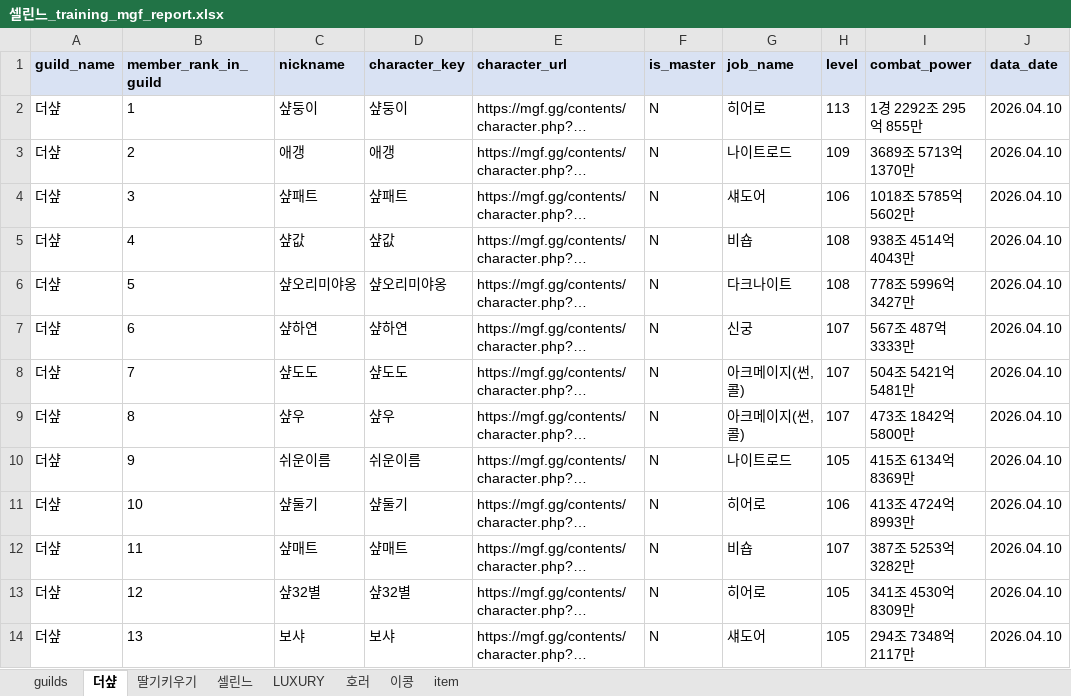
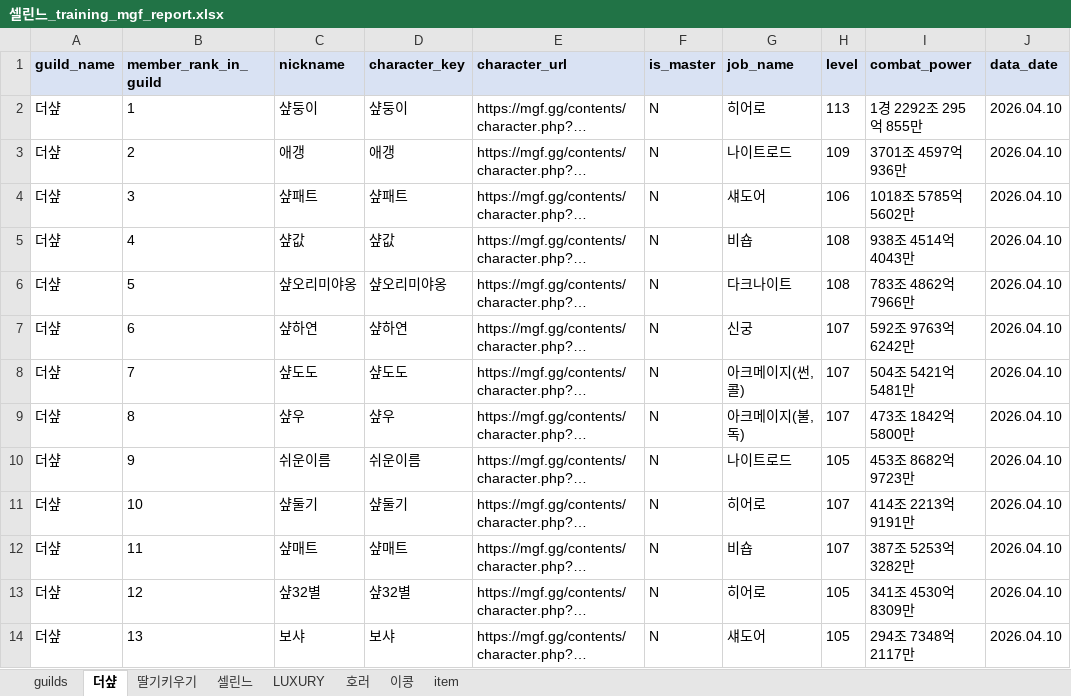
Before and after one commit to pogas/mgf_guild_match, an Excel workbook: reports/셀린느/셀린느_training_mgf_report.xlsx, sheet 더샾, drawn as a sheet; only a part is shown; long unchanged cells end in …; values as stored, in another font and other column widths than the file's, no borders; the diff covers the shown part only; the diff names each change by its address in the sheet, - before the commit and + after, or states it on an @@ line.

```diff
--- a/reports/셀린느/셀린느_training_mgf_report.xlsx (sheet 더샾)
+++ b/reports/셀린느/셀린느_training_mgf_report.xlsx (sheet 더샾)
-I3 (combat_power): 3689조 5713억 1370만
+I3 (combat_power): 3701조 4597억 936만
-I6 (combat_power): 778조 5996억 3427만
+I6 (combat_power): 783조 4862억 7966만
-I7 (combat_power): 567조 487억 3333만
+I7 (combat_power): 592조 9763억 6242만
-G9 (job_name): 아크메이지(썬,콜)
+G9 (job_name): 아크메이지(불,독)
-I10 (combat_power): 415조 6134억 8369만
+I10 (combat_power): 453조 8682억 9723만
-H11 (level): 106
+H11 (level): 107
-I11 (combat_power): 413조 4724억 8993만
+I11 (combat_power): 414조 2213억 9191만
```
Also changed, not shown: 2 removed rows and 40 edited cells elsewhere in this sheet, sheet 셀린느, sheet 호러, sheet item, sheet LUXURY, sheet 딸기키우기, sheet 이콩, 2 other files.
